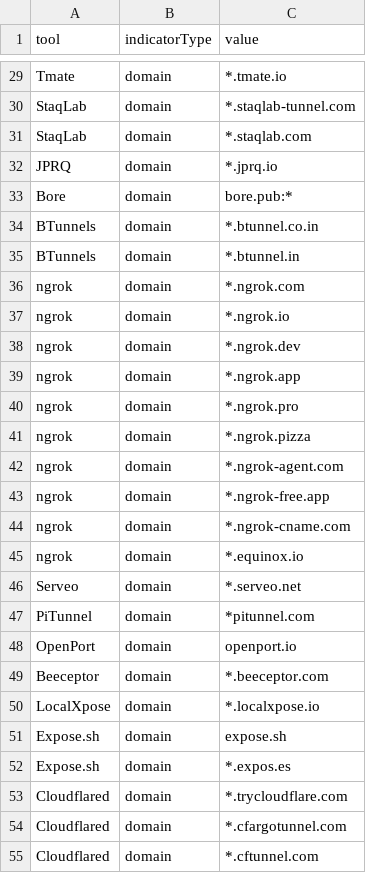
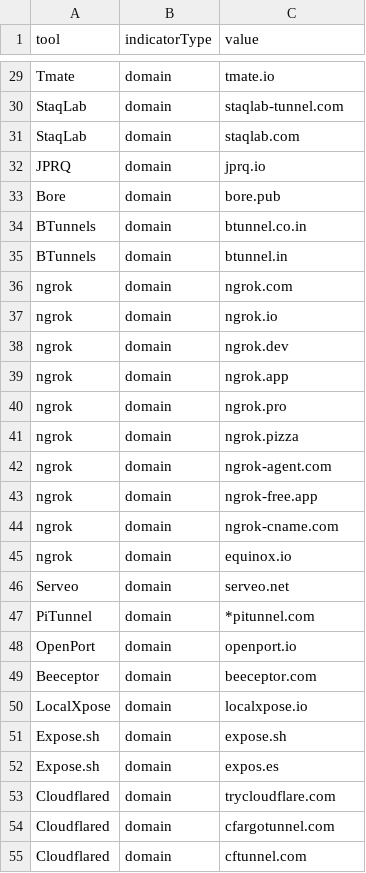
Before and after one commit to alpine-sec/Hunting-Resources, a CSV file: PH-tunnels.csv, drawn as a sheet; only a part is shown, gaps mark what is left out; the diff covers the shown part only; the diff names each change by its address in the sheet, - before the commit and + after, or states it on an @@ line.

Commit message:
Update PH-tunnels.csv

```diff
--- a/PH-tunnels.csv
+++ b/PH-tunnels.csv
-C29 (value): *.tmate.io
+C29 (value): tmate.io
-C30 (value): *.staqlab-tunnel.com
+C30 (value): staqlab-tunnel.com
-C31 (value): *.staqlab.com
+C31 (value): staqlab.com
-C32 (value): *.jprq.io
+C32 (value): jprq.io
-C33 (value): bore.pub:*
+C33 (value): bore.pub
-C34 (value): *.btunnel.co.in
+C34 (value): btunnel.co.in
-C35 (value): *.btunnel.in
+C35 (value): btunnel.in
-C36 (value): *.ngrok.com
+C36 (value): ngrok.com
-C37 (value): *.ngrok.io
+C37 (value): ngrok.io
-C38 (value): *.ngrok.dev
+C38 (value): ngrok.dev
-C39 (value): *.ngrok.app
+C39 (value): ngrok.app
-C40 (value): *.ngrok.pro
+C40 (value): ngrok.pro
-C41 (value): *.ngrok.pizza
+C41 (value): ngrok.pizza
-C42 (value): *.ngrok-agent.com
+C42 (value): ngrok-agent.com
-C43 (value): *.ngrok-free.app
+C43 (value): ngrok-free.app
-C44 (value): *.ngrok-cname.com
+C44 (value): ngrok-cname.com
-C45 (value): *.equinox.io
+C45 (value): equinox.io
-C46 (value): *.serveo.net
+C46 (value): serveo.net
-C49 (value): *.beeceptor.com
+C49 (value): beeceptor.com
-C50 (value): *.localxpose.io
+C50 (value): localxpose.io
-C52 (value): *.expos.es
+C52 (value): expos.es
-C53 (value): *.trycloudflare.com
+C53 (value): trycloudflare.com
-C54 (value): *.cfargotunnel.com
+C54 (value): cfargotunnel.com
-C55 (value): *.cftunnel.com
+C55 (value): cftunnel.com
```
Also changed, not shown: 1 removed row and 28 edited cells elsewhere in this file.
